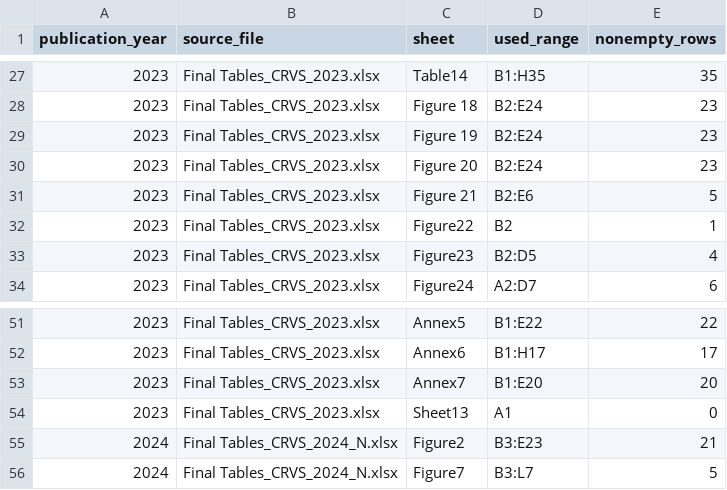
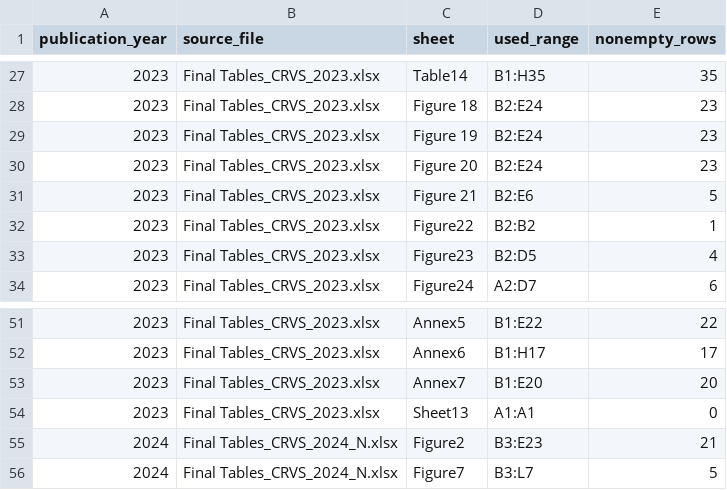
Before and after one commit to chuloezi/Ctrl-Freaks-Infographic-Dashboard, a CSV file: data/processed/sheet_inventory.csv, drawn as a sheet; only a part is shown, gaps mark what is left out.

```diff
--- a/data/processed/sheet_inventory.csv
+++ b/data/processed/sheet_inventory.csv
@@ -31,3 +31,3 @@ publication_year,source_file,sheet,used_range,nonempty_rows
 2023,Final Tables_CRVS_2023.xlsx,Figure 21,B2:E6,5
-2023,Final Tables_CRVS_2023.xlsx,Figure22,B2,1
+2023,Final Tables_CRVS_2023.xlsx,Figure22,B2:B2,1
 2023,Final Tables_CRVS_2023.xlsx,Figure23,B2:D5,4
@@ -53,3 +53,3 @@ publication_year,source_file,sheet,used_range,nonempty_rows
 2023,Final Tables_CRVS_2023.xlsx,Annex7,B1:E20,20
-2023,Final Tables_CRVS_2023.xlsx,Sheet13,A1,0
+2023,Final Tables_CRVS_2023.xlsx,Sheet13,A1:A1,0
 2024,Final Tables_CRVS_2024_N.xlsx,Figure2,B3:E23,21
```
Also changed, not shown: data/processed/dashboard_display_source.csv, data/processed/dashboard_supplemental_source.csv, 19 other files.
